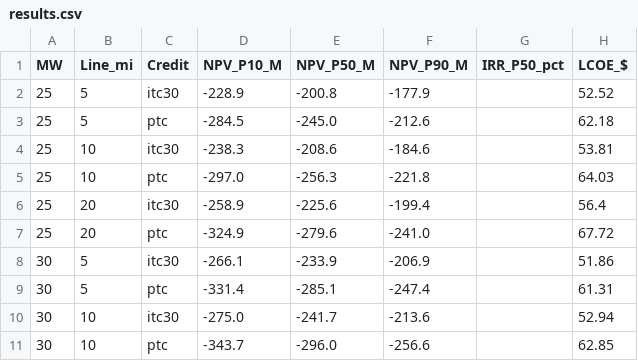
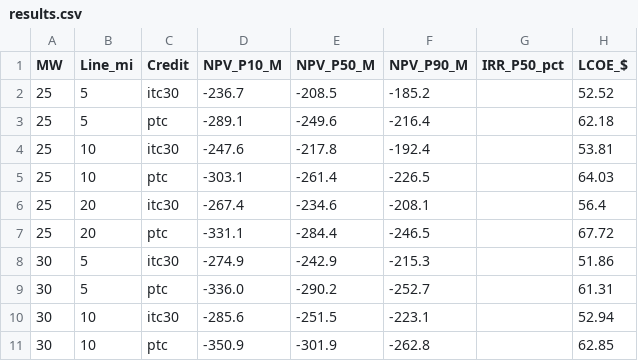
Before and after one commit to mmfire118/esppfinal, a CSV file: results.csv, drawn as a sheet; only a part is shown; the diff covers the shown part only; the diff names each change by its address in the sheet, - before the commit and + after, or states it on an @@ line.

```diff
--- a/results.csv
+++ b/results.csv
-D2 (NPV_P10_M): -228.9
+D2 (NPV_P10_M): -236.7
-E2 (NPV_P50_M): -200.8
+E2 (NPV_P50_M): -208.5
-F2 (NPV_P90_M): -177.9
+F2 (NPV_P90_M): -185.2
-D3 (NPV_P10_M): -284.5
+D3 (NPV_P10_M): -289.1
-E3 (NPV_P50_M): -245.0
+E3 (NPV_P50_M): -249.6
-F3 (NPV_P90_M): -212.6
+F3 (NPV_P90_M): -216.4
-D4 (NPV_P10_M): -238.3
+D4 (NPV_P10_M): -247.6
-E4 (NPV_P50_M): -208.6
+E4 (NPV_P50_M): -217.8
-F4 (NPV_P90_M): -184.6
+F4 (NPV_P90_M): -192.4
-D5 (NPV_P10_M): -297.0
+D5 (NPV_P10_M): -303.1
-E5 (NPV_P50_M): -256.3
+E5 (NPV_P50_M): -261.4
-F5 (NPV_P90_M): -221.8
+F5 (NPV_P90_M): -226.5
-D6 (NPV_P10_M): -258.9
+D6 (NPV_P10_M): -267.4
-E6 (NPV_P50_M): -225.6
+E6 (NPV_P50_M): -234.6
-F6 (NPV_P90_M): -199.4
+F6 (NPV_P90_M): -208.1
-D7 (NPV_P10_M): -324.9
+D7 (NPV_P10_M): -331.1
-E7 (NPV_P50_M): -279.6
+E7 (NPV_P50_M): -284.4
-F7 (NPV_P90_M): -241.0
+F7 (NPV_P90_M): -246.5
-D8 (NPV_P10_M): -266.1
+D8 (NPV_P10_M): -274.9
-E8 (NPV_P50_M): -233.9
+E8 (NPV_P50_M): -242.9
-F8 (NPV_P90_M): -206.9
+F8 (NPV_P90_M): -215.3
-D9 (NPV_P10_M): -331.4
+D9 (NPV_P10_M): -336.0
-E9 (NPV_P50_M): -285.1
+E9 (NPV_P50_M): -290.2
-F9 (NPV_P90_M): -247.4
+F9 (NPV_P90_M): -252.7
-D10 (NPV_P10_M): -275.0
+D10 (NPV_P10_M): -285.6
-E10 (NPV_P50_M): -241.7
+E10 (NPV_P50_M): -251.5
-F10 (NPV_P90_M): -213.6
+F10 (NPV_P90_M): -223.1
-D11 (NPV_P10_M): -343.7
+D11 (NPV_P10_M): -350.9
-E11 (NPV_P50_M): -296.0
+E11 (NPV_P50_M): -301.9
-F11 (NPV_P90_M): -256.6
+F11 (NPV_P90_M): -262.8
```
Also changed, not shown: 42 edited cells elsewhere in this file, sensitivity.csv, 2 other files.
